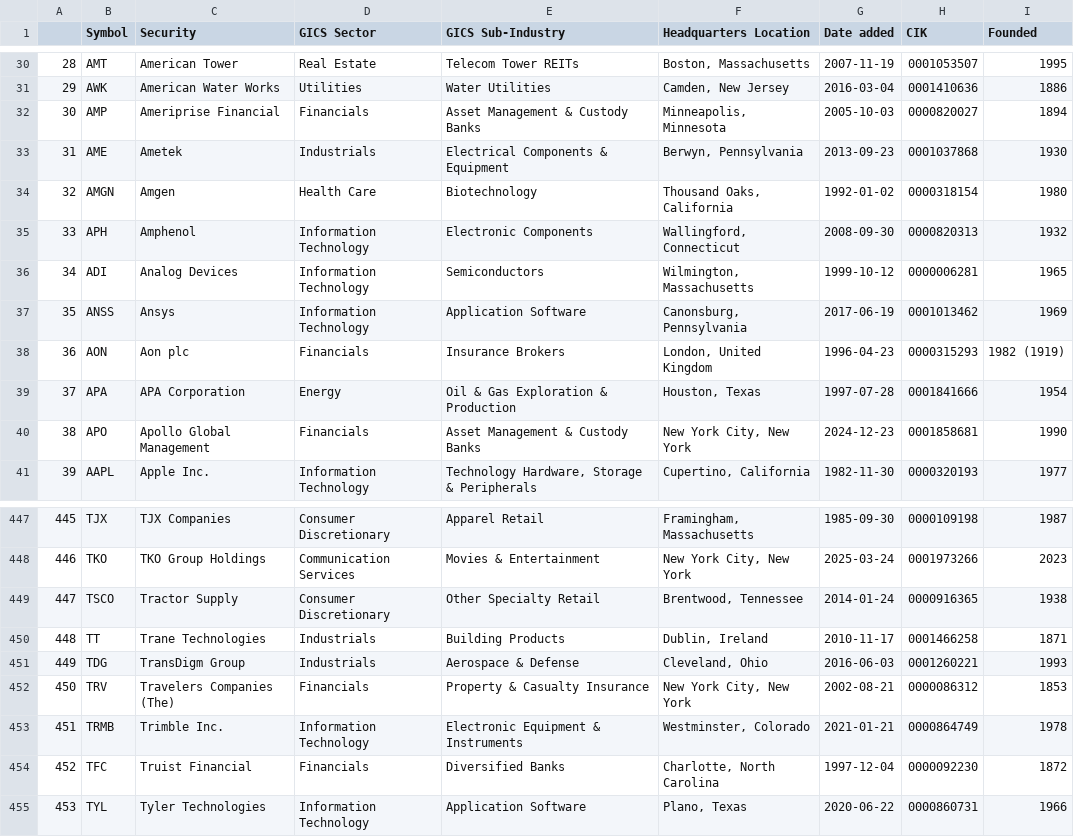
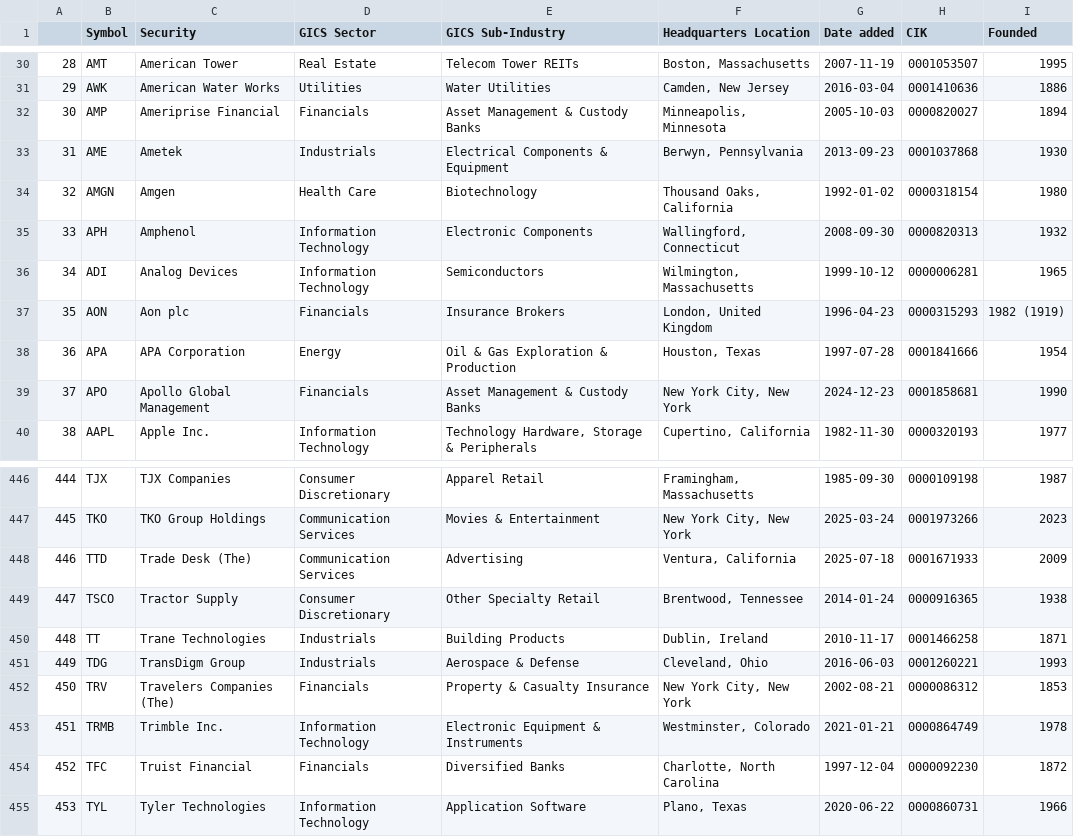
Before and after one commit to vvelicu/s-p500, a CSV file: data/SP500_Components.csv, drawn as a sheet; only a part is shown, gaps mark what is left out; removed rows and columns are numbered as before the commit, all else as after; the diff names each change by its address in the sheet, - before the commit and + after, or states it on an @@ line.

```diff
--- a/data/SP500_Components.csv
+++ b/data/SP500_Components.csv
-row 37: 35 | ANSS | Ansys | Information Technology | Application Software | Canonsburg, Pennsylvania | 2017-06-19 | 0001013462 | 1969
@@ column A renumbered between rows 37 and 447 @@
+row 448: 446 | TTD | Trade Desk (The) | Communication Services | Advertising | Ventura, California | 2025-07-18 | 0001671933 | 2009
```
